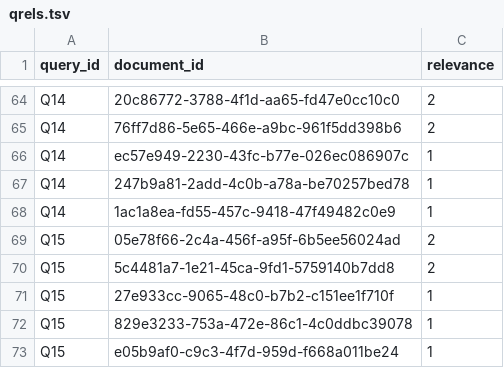
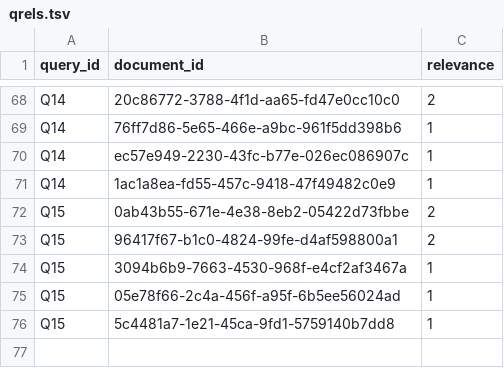
Before and after one commit to DavidAntonio07/proyecto_news_retrieval, a TSV file: qrels.tsv, drawn as a sheet; only a part is shown, gaps mark what is left out; removed rows and columns are numbered as before the commit, all else as after; the diff covers the shown part only; the diff names each change by its address in the sheet, - before the commit and + after, or states it on an @@ line.

```diff
--- a/qrels.tsv
+++ b/qrels.tsv
-C69 (relevance): 2
+C69 (relevance): 1
-row 67: Q14 | 247b9a81-2add-4c0b-a78a-be70257bed78 | 1
-B72 (document_id): 05e78f66-2c4a-456f-a95f-6b5ee56024ad
+B72 (document_id): 0ab43b55-671e-4e38-8eb2-05422d73fbbe
-B73 (document_id): 5c4481a7-1e21-45ca-9fd1-5759140b7dd8
+B73 (document_id): 96417f67-b1c0-4824-99fe-d4af598800a1
-B74 (document_id): 27e933cc-9065-48c0-b7b2-c151ee1f710f
+B74 (document_id): 3094b6b9-7663-4530-968f-e4cf2af3467a
-B75 (document_id): 829e3233-753a-472e-86c1-4c0ddbc39078
+B75 (document_id): 05e78f66-2c4a-456f-a95f-6b5ee56024ad
-B76 (document_id): e05b9af0-c9c3-4f7d-959d-f668a011be24
+B76 (document_id): 5c4481a7-1e21-45ca-9fd1-5759140b7dd8
```
Also changed, not shown: 10 added rows, 6 removed rows, 1 moved row and 12 edited cells elsewhere in this file, rankings.tsv, 19 other files.
